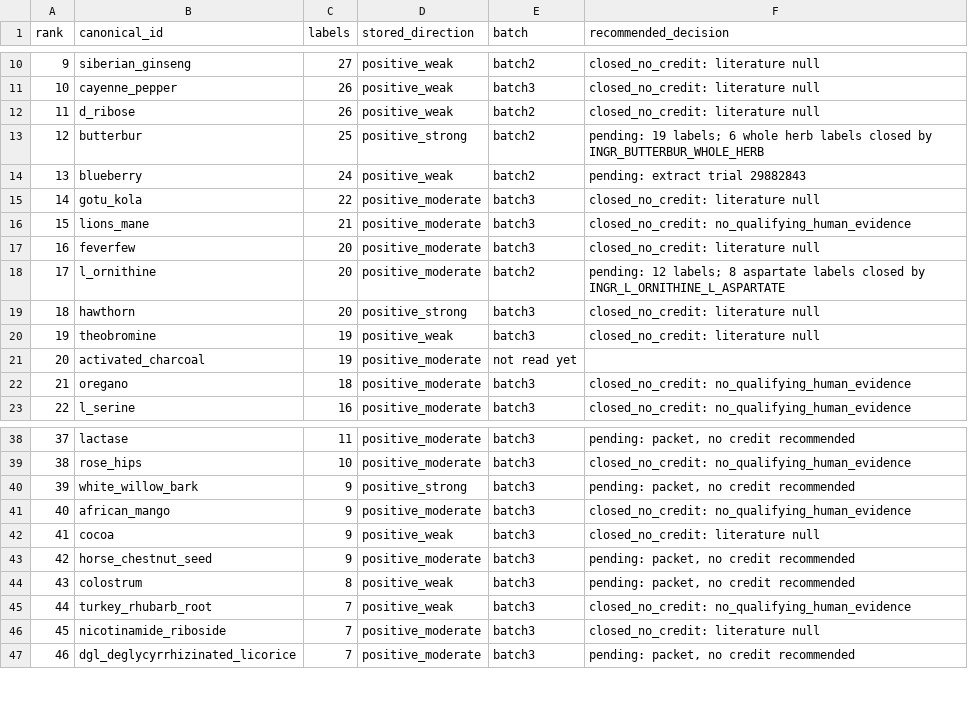
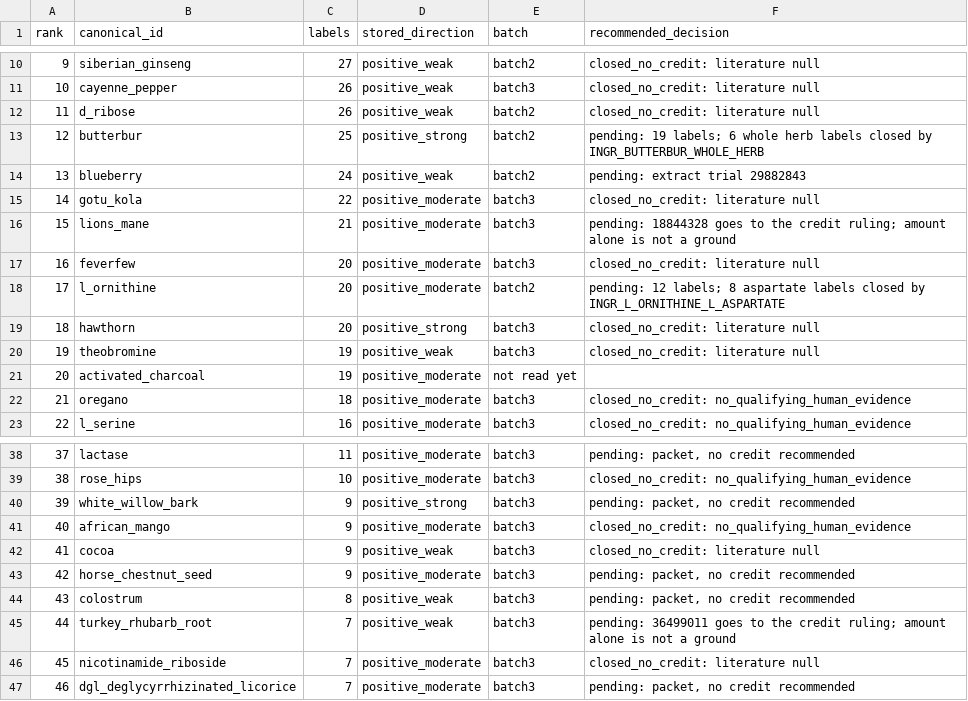
Before and after one commit to seancheick/PharmaGuide_Pipeline, a CSV file: scripts/audits/evidence_backed_970_20261104/the74.csv, drawn as a sheet; only a part is shown, gaps mark what is left out.

```diff
--- a/scripts/audits/evidence_backed_970_20261104/the74.csv
+++ b/scripts/audits/evidence_backed_970_20261104/the74.csv
@@ -15,3 +15,3 @@ rank,canonical_id,labels,stored_direction,batch,recommended_decision
 14,gotu_kola,22,positive_moderate,batch3,closed_no_credit: literature null
-15,lions_mane,21,positive_moderate,batch3,closed_no_credit: no_qualifying_human_evidence
+15,lions_mane,21,positive_moderate,batch3,"pending: 18844328 goes to the credit ruling; amount alone is not a ground"
 16,feverfew,20,positive_moderate,batch3,closed_no_credit: literature null
@@ -44,3 +44,3 @@ rank,canonical_id,labels,stored_direction,batch,recommended_decision
 43,colostrum,8,positive_weak,batch3,"pending: packet, no credit recommended"
-44,turkey_rhubarb_root,7,positive_weak,batch3,closed_no_credit: no_qualifying_human_evidence
+44,turkey_rhubarb_root,7,positive_weak,batch3,"pending: 36499011 goes to the credit ruling; amount alone is not a ground"
 45,nicotinamide_riboside,7,positive_moderate,batch3,closed_no_credit: literature null
```
Also changed, not shown: 6 other files.
